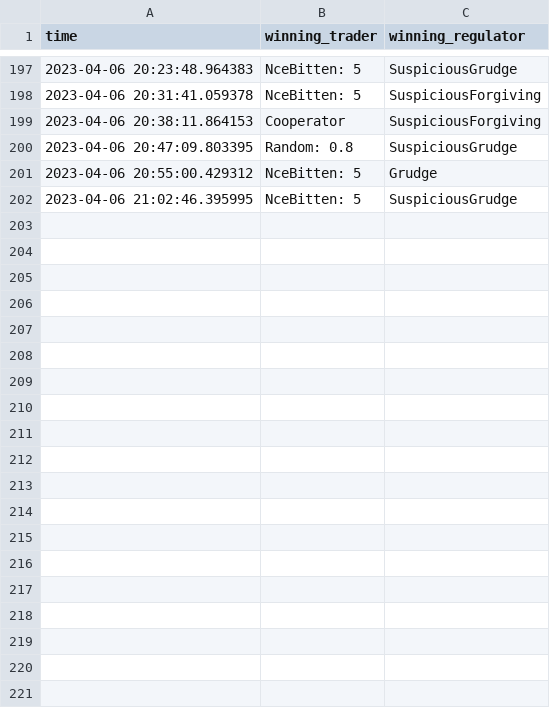
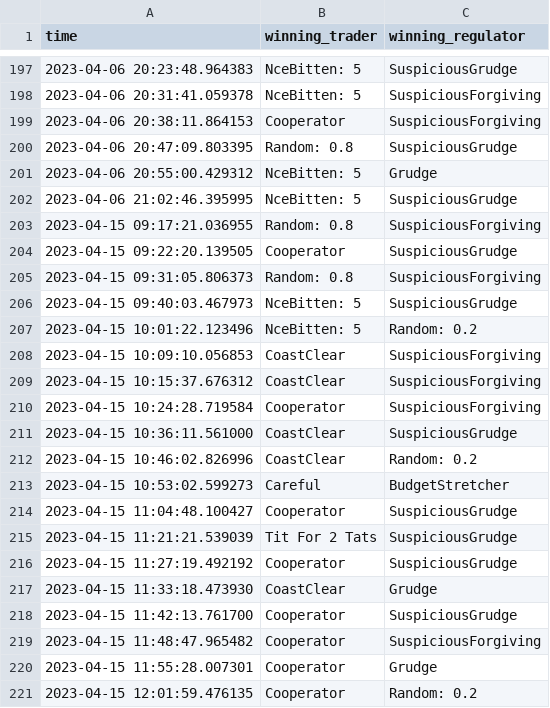
Before and after one commit to alexhroom/gametheory, a CSV file: code/winners.csv, drawn as a sheet; only a part is shown, gaps mark what is left out.

Commit message:
added more data

```diff
--- a/code/winners.csv
+++ b/code/winners.csv
@@ -202 +202,20 @@ time,winning_trader,winning_regulator
 2023-04-06 21:02:46.395995,NceBitten: 5,SuspiciousGrudge
+2023-04-15 09:17:21.036955,Random: 0.8,SuspiciousForgiving
+2023-04-15 09:22:20.139505,Cooperator,SuspiciousGrudge
+2023-04-15 09:31:05.806373,Random: 0.8,SuspiciousForgiving
+2023-04-15 09:40:03.467973,NceBitten: 5,SuspiciousGrudge
+2023-04-15 10:01:22.123496,NceBitten: 5,Random: 0.2
+2023-04-15 10:09:10.056853,CoastClear,SuspiciousForgiving
+2023-04-15 10:15:37.676312,CoastClear,SuspiciousForgiving
+2023-04-15 10:24:28.719584,Cooperator,SuspiciousForgiving
+2023-04-15 10:36:11.561000,CoastClear,SuspiciousGrudge
+2023-04-15 10:46:02.826996,CoastClear,Random: 0.2
+2023-04-15 10:53:02.599273,Careful,BudgetStretcher
+2023-04-15 11:04:48.100427,Cooperator,SuspiciousGrudge
+2023-04-15 11:21:21.539039,Tit For 2 Tats,SuspiciousGrudge
+2023-04-15 11:27:19.492192,Cooperator,SuspiciousGrudge
+2023-04-15 11:33:18.473930,CoastClear,Grudge
+2023-04-15 11:42:13.761700,Cooperator,SuspiciousGrudge
+2023-04-15 11:48:47.965482,Cooperator,SuspiciousForgiving
+2023-04-15 11:55:28.007301,Cooperator,Grudge
+2023-04-15 12:01:59.476135,Cooperator,Random: 0.2
```
Also changed, not shown: 4 other files.
